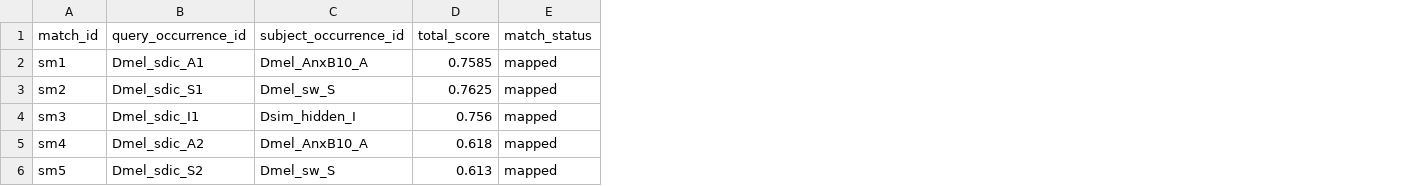
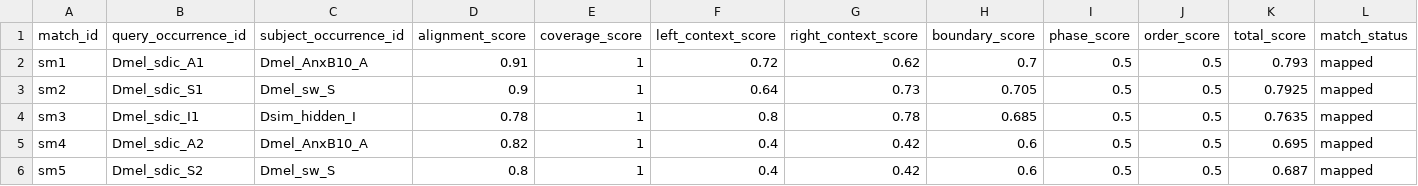
Before and after one commit to Vooooooodga/INSIPHY, a TSV file: demo_results/sdic/segment_correspondence.tsv, drawn as a sheet; only a part is shown; addresses are those after the commit; the diff names each change by its address in the sheet, - before the commit and + after, or states it on an @@ line.

```diff
--- a/demo_results/sdic/segment_correspondence.tsv
+++ b/demo_results/sdic/segment_correspondence.tsv
+column D (alignment_score), rows 2-6: 0.91 | 0.9 | 0.78 | 0.82 | 0.8
+column E (coverage_score), rows 2-6: all 1
+column F (left_context_score), rows 2-6: 0.72 | 0.64 | 0.8 | 0.4 | 0.4
+column G (right_context_score), rows 2-6: 0.62 | 0.73 | 0.78 | 0.42 | 0.42
+column H (boundary_score), rows 2-6: 0.7 | 0.705 | 0.685 | 0.6 | 0.6
+column I (phase_score), rows 2-6: all 0.5
+column J (order_score), rows 2-6: all 0.5
-K2 (total_score): 0.7585
+K2 (total_score): 0.793
-K3 (total_score): 0.7625
+K3 (total_score): 0.7925
-K4 (total_score): 0.756
+K4 (total_score): 0.7635
-K5 (total_score): 0.618
+K5 (total_score): 0.695
-K6 (total_score): 0.613
+K6 (total_score): 0.687
```
Also changed, not shown: demo_results/jingwei/segment_correspondence.tsv, 22 other files.
